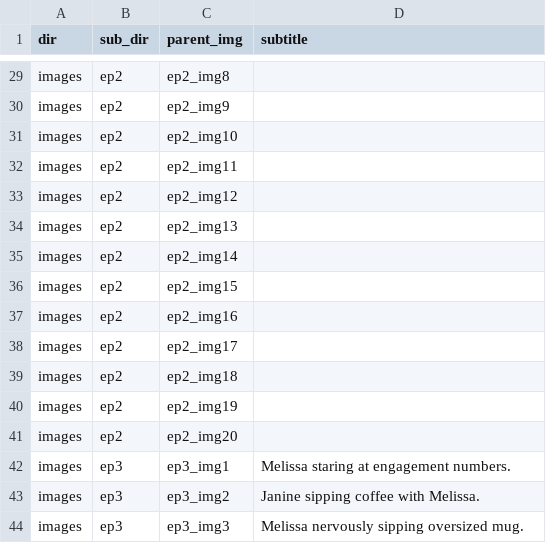
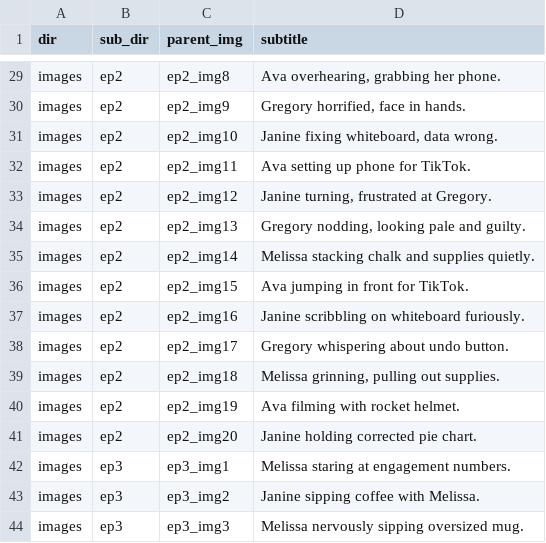
Before and after one commit to sathyaNEU/emmy_awards, a CSV file: subtitles/captions.csv, drawn as a sheet; only a part is shown, gaps mark what is left out; the diff covers the shown part only; the diff names each change by its address in the sheet, - before the commit and + after, or states it on an @@ line.

```diff
--- a/subtitles/captions.csv
+++ b/subtitles/captions.csv
-D29 (subtitle): (empty)
+D29 (subtitle): Ava overhearing, grabbing her phone.
-D30 (subtitle): (empty)
+D30 (subtitle): Gregory horrified, face in hands.
-D31 (subtitle): (empty)
+D31 (subtitle): Janine fixing whiteboard, data wrong.
-D32 (subtitle): (empty)
+D32 (subtitle): Ava setting up phone for TikTok.
-D33 (subtitle): (empty)
+D33 (subtitle): Janine turning, frustrated at Gregory.
-D34 (subtitle): (empty)
+D34 (subtitle): Gregory nodding, looking pale and guilty.
-D35 (subtitle): (empty)
+D35 (subtitle): Melissa stacking chalk and supplies quietly.
-D36 (subtitle): (empty)
+D36 (subtitle): Ava jumping in front for TikTok.
-D37 (subtitle): (empty)
+D37 (subtitle): Janine scribbling on whiteboard furiously.
-D38 (subtitle): (empty)
+D38 (subtitle): Gregory whispering about undo button.
-D39 (subtitle): (empty)
+D39 (subtitle): Melissa grinning, pulling out supplies.
-D40 (subtitle): (empty)
+D40 (subtitle): Ava filming with rocket helmet.
-D41 (subtitle): (empty)
+D41 (subtitle): Janine holding corrected pie chart.
```
Also changed, not shown: 27 edited cells elsewhere in this file, 8 other files.
